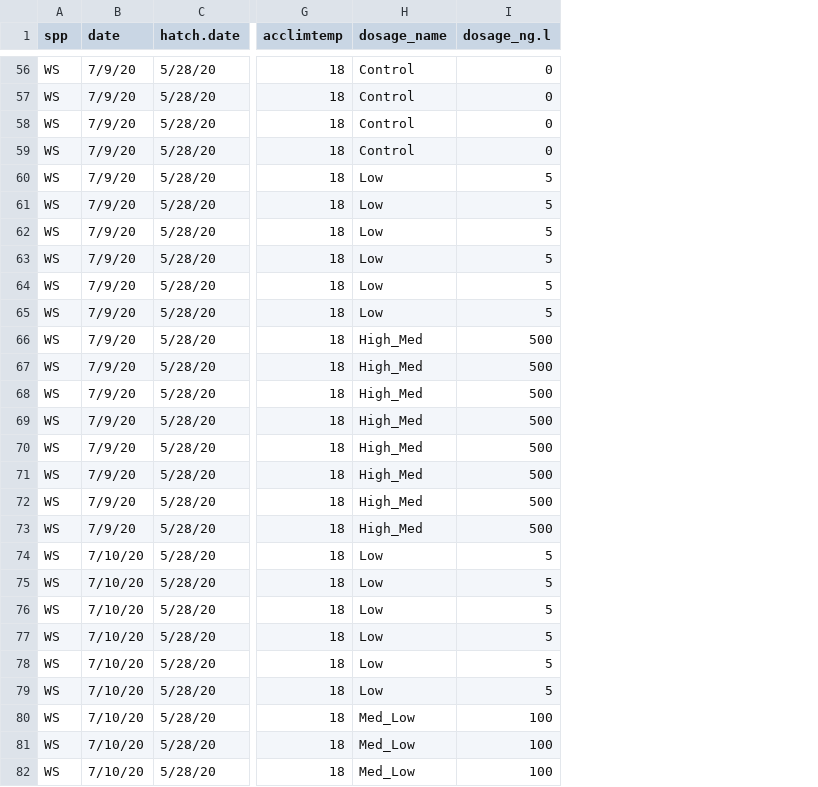
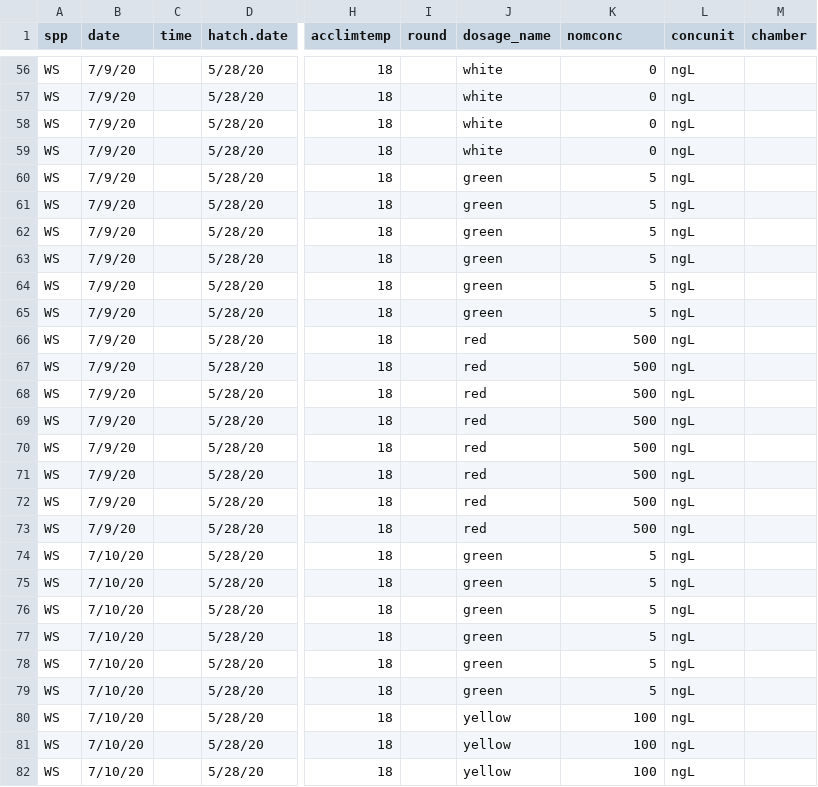
Before and after one commit to aesteel/SturgContam, a CSV file: rawData/CTM_WS2020_bif15C.csv, drawn as a sheet; only a part is shown, gaps mark what is left out; addresses are those after the commit; the diff covers the shown part only; the diff names each change by its address in the sheet, - before the commit and + after, or states it on an @@ line.

```diff
--- a/rawData/CTM_WS2020_bif15C.csv
+++ b/rawData/CTM_WS2020_bif15C.csv
+column C (time), empty
+column I (round), empty
+column L (concunit), rows 56-82: all ngL
+column M (chamber), empty
-K1: dosage_ng.l
+K1: nomconc
-J56:J59 (dosage_name): Control
+J56:J59 (dosage_name): white
-J60:J65 (dosage_name): Low
+J60:J65 (dosage_name): green
-J66:J73 (dosage_name): High_Med
+J66:J73 (dosage_name): red
-J74:J79 (dosage_name): Low
+J74:J79 (dosage_name): green
-J80:J82 (dosage_name): Med_Low
+J80:J82 (dosage_name): yellow
```
Also changed, not shown: 65 edited cells elsewhere in this file, rawData/ChemAnalysis_Bifenthrin_20200725_Summary.csv, rawData/GrowthMeasurements_GSBIF.csv, 4 other files.
